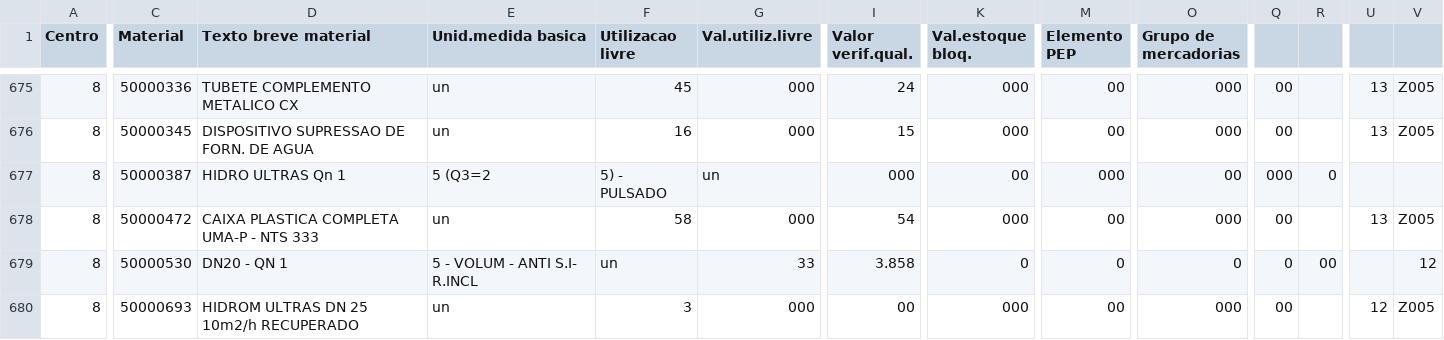
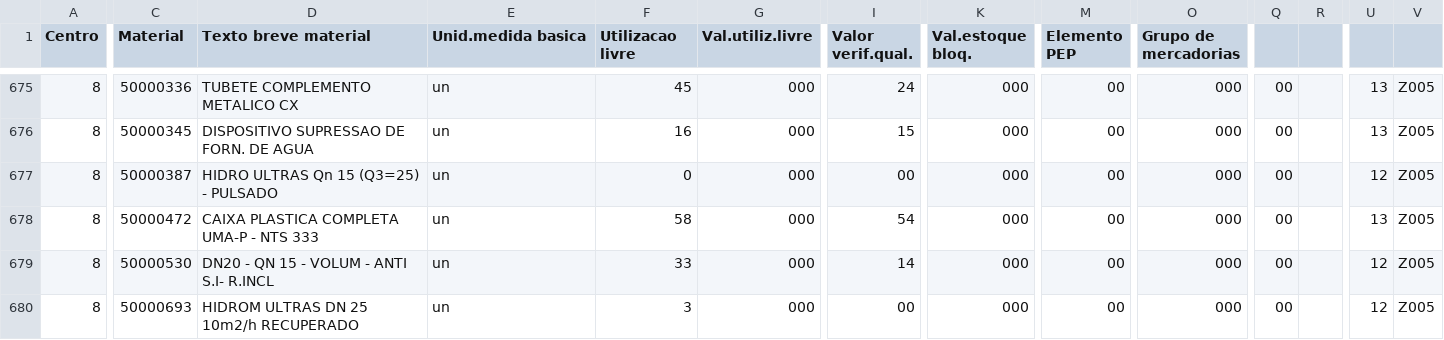
Before and after one commit to glinodossantos/SABESP, a CSV file: estoque.csv, drawn as a sheet; only a part is shown, gaps mark what is left out; the diff covers the shown part only; the diff names each change by its address in the sheet, - before the commit and + after, or states it on an @@ line.

Commit message:
Add files via upload

```diff
--- a/estoque.csv
+++ b/estoque.csv
-D677 (Texto breve material): HIDRO ULTRAS Qn 1
+D677 (Texto breve material): HIDRO ULTRAS Qn 15 (Q3=25) - PULSADO
-E677 (Unid.medida basica): 5 (Q3=2
+E677 (Unid.medida basica): un
-F677 (Utilizacao livre): 5) - PULSADO
+F677 (Utilizacao livre): 0
-G677 (Val.utiliz.livre): un
+G677 (Val.utiliz.livre): 000
-I677 (Valor verif.qual.): 000
+I677 (Valor verif.qual.): 00
-K677 (Val.estoque bloq.): 00
+K677 (Val.estoque bloq.): 000
-M677 (Elemento PEP): 000
+M677 (Elemento PEP): 00
-O677 (Grupo de mercadorias): 00
+O677 (Grupo de mercadorias): 000
-Q677: 000
+Q677: 00
-R677: 0
+R677: (empty)
-U677: (empty)
+U677: 12
-V677: (empty)
+V677: Z005
-D679 (Texto breve material): DN20 - QN 1
+D679 (Texto breve material): DN20 - QN 15 - VOLUM - ANTI S.I- R.INCL
-E679 (Unid.medida basica): 5 - VOLUM - ANTI S.I- R.INCL
+E679 (Unid.medida basica): un
-F679 (Utilizacao livre): un
+F679 (Utilizacao livre): 33
-G679 (Val.utiliz.livre): 33
+G679 (Val.utiliz.livre): 000
-I679 (Valor verif.qual.): 3.858
+I679 (Valor verif.qual.): 14
-K679 (Val.estoque bloq.): 0
+K679 (Val.estoque bloq.): 000
-M679 (Elemento PEP): 0
+M679 (Elemento PEP): 00
-O679 (Grupo de mercadorias): 0
+O679 (Grupo de mercadorias): 000
-Q679: 0
+Q679: 00
-R679: 00
+R679: (empty)
-U679: (empty)
+U679: 12
-V679: 12
+V679: Z005
```
Also changed, not shown: 9 edited cells elsewhere in this file.
